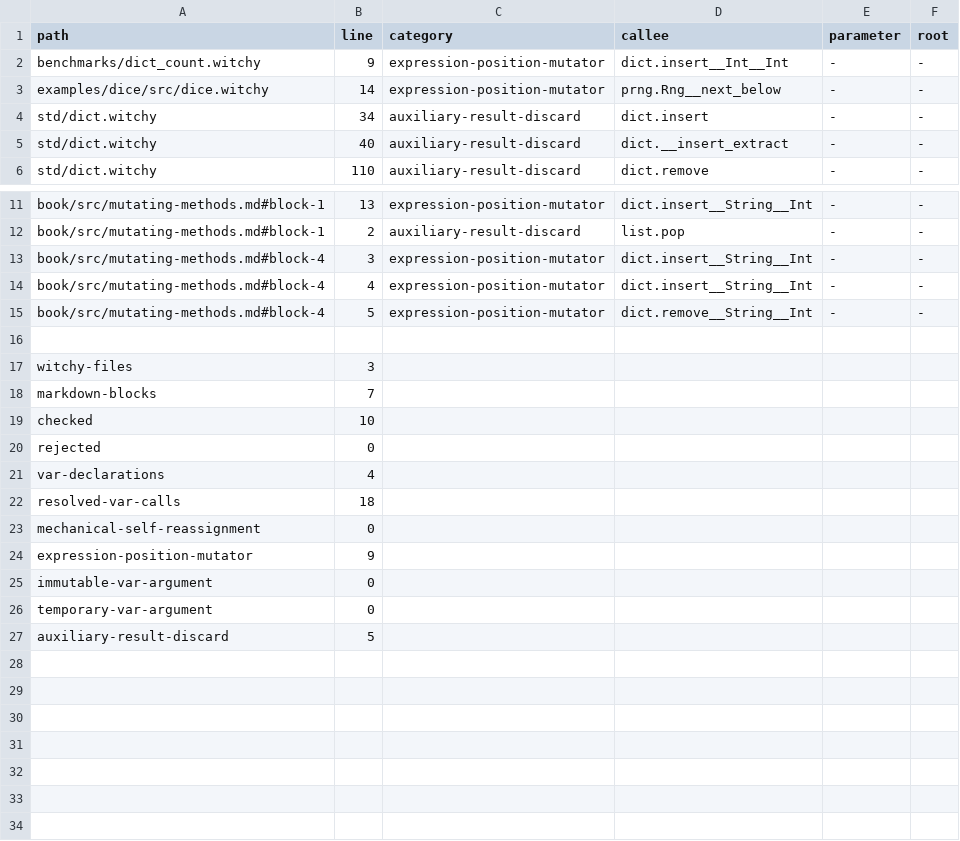
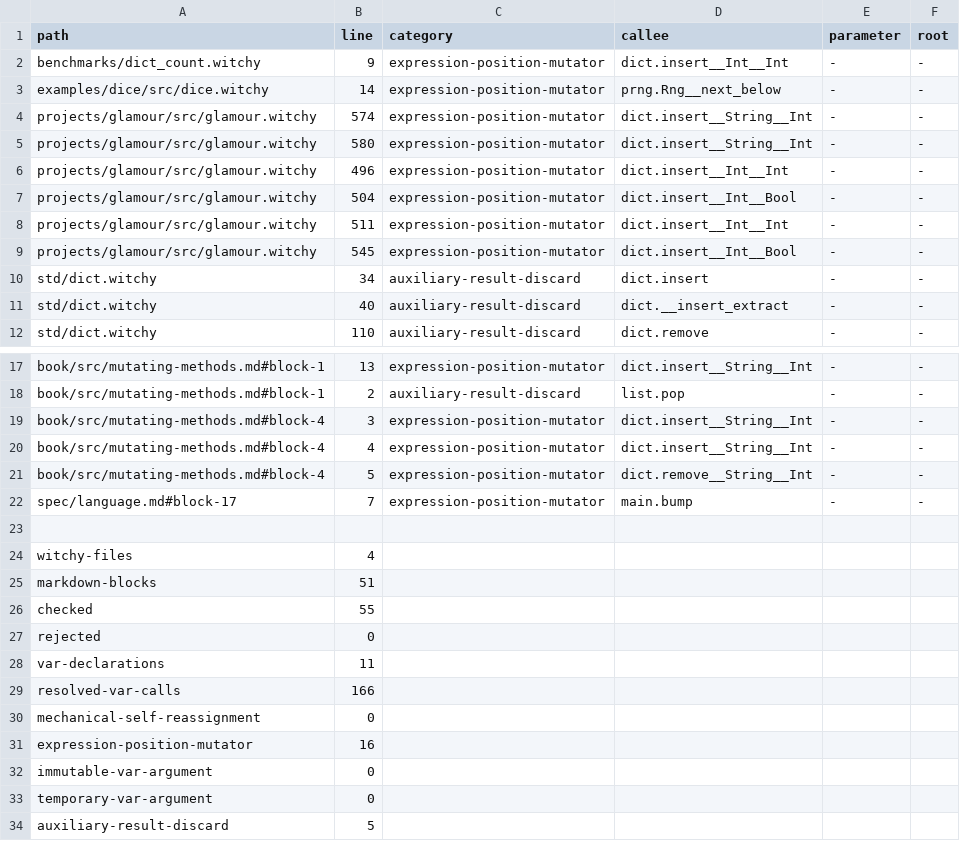
Before and after one commit to insanitybit/witchy, a TSV file: rfcs/0087-migration-census.tsv, drawn as a sheet; only a part is shown, gaps mark what is left out.

Commit message:
chore(gate): re-baseline generated artifacts

```diff
--- a/rfcs/0087-migration-census.tsv
+++ b/rfcs/0087-migration-census.tsv
@@ -3,2 +3,8 @@ benchmarks/dict_count.witchy	9	expression-position-mutator	dict.insert__Int__Int
 examples/dice/src/dice.witchy	14	expression-position-mutator	prng.Rng__next_below	-	-
+projects/glamour/src/glamour.witchy	574	expression-position-mutator	dict.insert__String__Int	-	-
+projects/glamour/src/glamour.witchy	580	expression-position-mutator	dict.insert__String__Int	-	-
+projects/glamour/src/glamour.witchy	496	expression-position-mutator	dict.insert__Int__Int	-	-
+projects/glamour/src/glamour.witchy	504	expression-position-mutator	dict.insert__Int__Bool	-	-
+projects/glamour/src/glamour.witchy	511	expression-position-mutator	dict.insert__Int__Int	-	-
+projects/glamour/src/glamour.witchy	545	expression-position-mutator	dict.insert__Int__Bool	-	-
 std/dict.witchy	34	auxiliary-result-discard	dict.insert	-	-
@@ -15,11 +21,12 @@ book/src/mutating-methods.md#block-4	4	expression-position-mutator	dict.insert__
 book/src/mutating-methods.md#block-4	5	expression-position-mutator	dict.remove__String__Int	-	-
+spec/language.md#block-17	7	expression-position-mutator	main.bump	-	-
 
-witchy-files	3
-markdown-blocks	7
-checked	10
+witchy-files	4
+markdown-blocks	51
+checked	55
 rejected	0
-var-declarations	4
-resolved-var-calls	18
+var-declarations	11
+resolved-var-calls	166
 mechanical-self-reassignment	0
-expression-position-mutator	9
+expression-position-mutator	16
 immutable-var-argument	0
```
